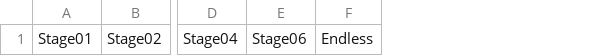
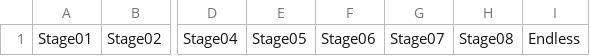
Before and after one commit to HorigomeSota/GffGame, a CSV file: Assets/StreamingAssets/Order.csv, drawn as a sheet; only a part is shown, gaps mark what is left out; the diff names each change by its address in the sheet, - before the commit and + after, or states it on an @@ line.

```diff
--- a/Assets/StreamingAssets/Order.csv
+++ b/Assets/StreamingAssets/Order.csv
+column E, row 1: Stage05
+column G, row 1: Stage07
+column H, row 1: Stage08
```
Also changed, not shown: Assets/StreamingAssets/Endless/Endless03.csv, Assets/StreamingAssets/Endless/Endless04.csv, 45 other files.
